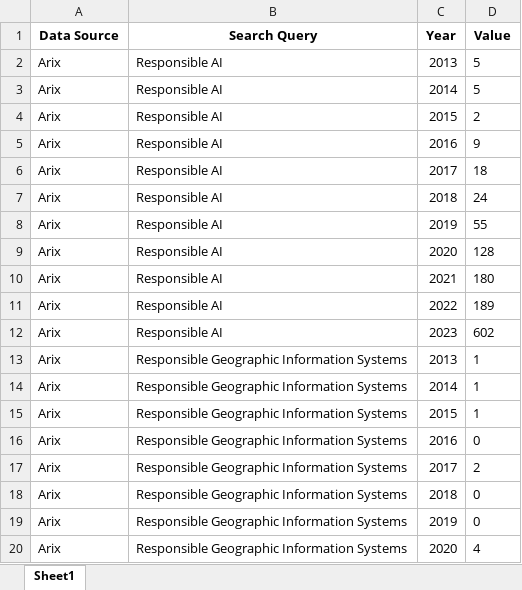
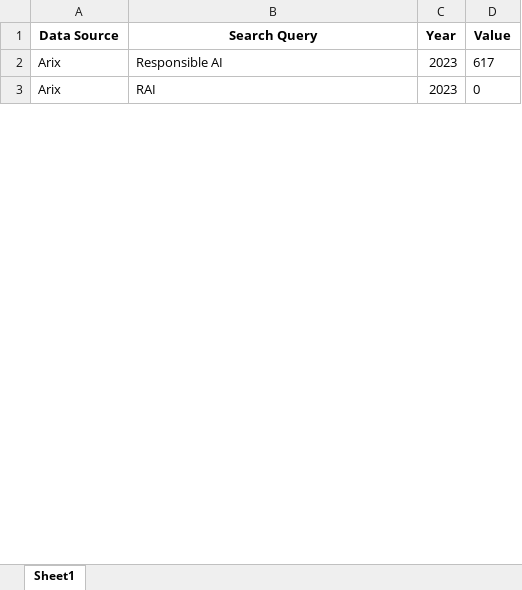
Before and after one commit to abinesha312/RAI, an Excel workbook: trends_data.xlsx, sheet Sheet1, drawn as a sheet; only a part is shown; values as stored, in another font and other column widths than the file's, no borders; removed rows and columns are numbered as before the commit, all else as after; the diff covers the shown part only; the diff names each change by its address in the sheet, - before the commit and + after, or states it on an @@ line.

```diff
--- a/trends_data.xlsx (sheet Sheet1)
+++ b/trends_data.xlsx (sheet Sheet1)
-row 2: Arix | Responsible AI | 2013 | 5
-row 3: Arix | Responsible AI | 2014 | 5
-row 4: Arix | Responsible AI | 2015 | 2
-row 5: Arix | Responsible AI | 2016 | 9
-row 6: Arix | Responsible AI | 2017 | 18
-row 7: Arix | Responsible AI | 2018 | 24
-row 8: Arix | Responsible AI | 2019 | 55
-row 9: Arix | Responsible AI | 2020 | 128
-row 10: Arix | Responsible AI | 2021 | 180
-row 11: Arix | Responsible AI | 2022 | 189
-D2 (Value): 602
+D2 (Value): 617
-row 13: Arix | Responsible Geographic Information Systems | 2013 | 1
-row 14: Arix | Responsible Geographic Information Systems | 2014 | 1
-row 15: Arix | Responsible Geographic Information Systems | 2015 | 1
-B3 (Search Query): Responsible Geographic Information Systems
+B3 (Search Query): RAI
-C3 (Year): 2016
+C3 (Year): 2023
-row 17: Arix | Responsible Geographic Information Systems | 2017 | 2
-row 18: Arix | Responsible Geographic Information Systems | 2018 | 0
-row 19: Arix | Responsible Geographic Information Systems | 2019 | 0
-row 20: Arix | Responsible Geographic Information Systems | 2020 | 4
```
Also changed, not shown: 30 added rows, 64 removed rows and 34 edited cells elsewhere in this sheet, 1 other file.
